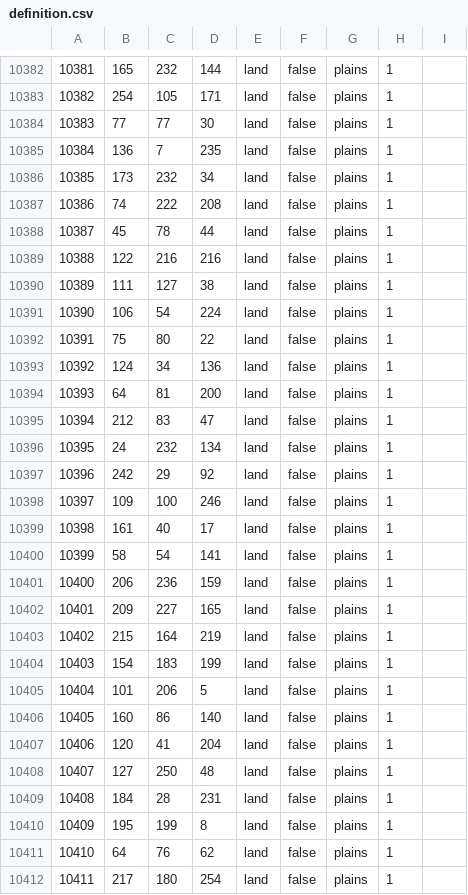
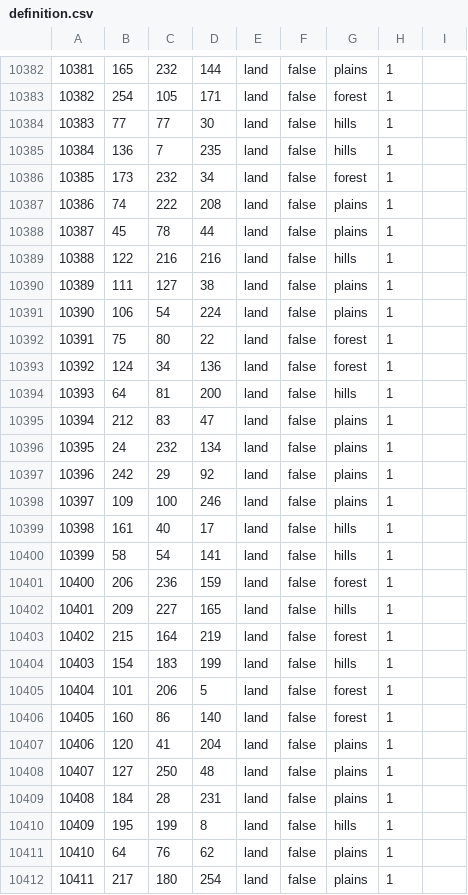
Before and after one commit to Yemven/thelastdaysofpoland, a CSV file: map/definition.csv, drawn as a sheet; only a part is shown, gaps mark what is left out; the diff covers the shown part only.

```diff
--- a/map/definition.csv
+++ b/map/definition.csv
@@ -10382,14 +10382,14 @@
 10381;165;232;144;land;false;plains;1;
-10382;254;105;171;land;false;plains;1;
-10383;77;77;30;land;false;plains;1;
-10384;136;7;235;land;false;plains;1;
-10385;173;232;34;land;false;plains;1;
+10382;254;105;171;land;false;forest;1;
+10383;77;77;30;land;false;hills;1;
+10384;136;7;235;land;false;hills;1;
+10385;173;232;34;land;false;forest;1;
 10386;74;222;208;land;false;plains;1;
 10387;45;78;44;land;false;plains;1;
-10388;122;216;216;land;false;plains;1;
+10388;122;216;216;land;false;hills;1;
 10389;111;127;38;land;false;plains;1;
 10390;106;54;224;land;false;plains;1;
-10391;75;80;22;land;false;plains;1;
-10392;124;34;136;land;false;plains;1;
-10393;64;81;200;land;false;plains;1;
+10391;75;80;22;land;false;forest;1;
+10392;124;34;136;land;false;forest;1;
+10393;64;81;200;land;false;hills;1;
 10394;212;83;47;land;false;plains;1;
@@ -10398,10 +10398,10 @@
 10397;109;100;246;land;false;plains;1;
-10398;161;40;17;land;false;plains;1;
-10399;58;54;141;land;false;plains;1;
-10400;206;236;159;land;false;plains;1;
-10401;209;227;165;land;false;plains;1;
-10402;215;164;219;land;false;plains;1;
-10403;154;183;199;land;false;plains;1;
-10404;101;206;5;land;false;plains;1;
-10405;160;86;140;land;false;plains;1;
+10398;161;40;17;land;false;hills;1;
+10399;58;54;141;land;false;hills;1;
+10400;206;236;159;land;false;forest;1;
+10401;209;227;165;land;false;hills;1;
+10402;215;164;219;land;false;forest;1;
+10403;154;183;199;land;false;hills;1;
+10404;101;206;5;land;false;forest;1;
+10405;160;86;140;land;false;forest;1;
 10406;120;41;204;land;false;plains;1;
@@ -10409,3 +10409,3 @@
 10408;184;28;231;land;false;plains;1;
-10409;195;199;8;land;false;plains;1;
+10409;195;199;8;land;false;hills;1;
 10410;64;76;62;land;false;plains;1;
```
Also changed, not shown: 24 edited cells elsewhere in this file.
